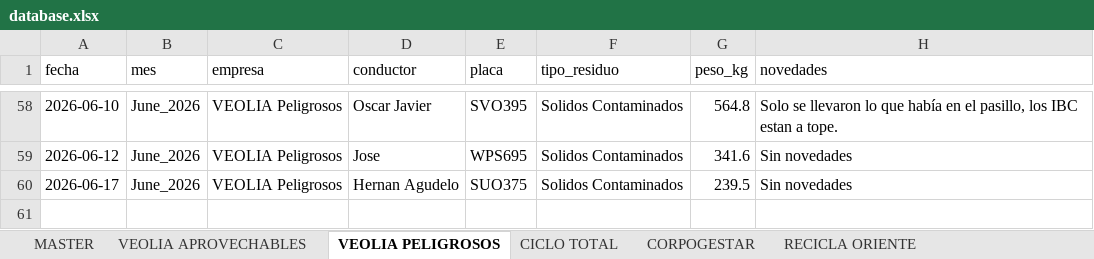
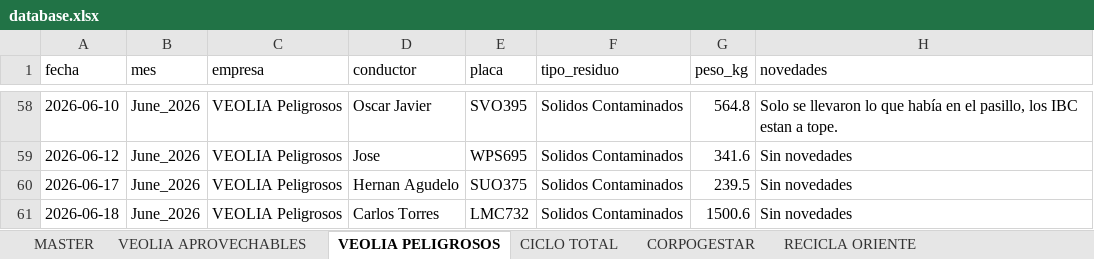
Before and after one commit to alejandraho013/registro-salida-residuos, an Excel workbook: database.xlsx, sheet VEOLIA PELIGROSOS, drawn as a sheet; only a part is shown, gaps mark what is left out; values as stored, in another font and other column widths than the file's, no borders; the diff names each change by its address in the sheet, - before the commit and + after, or states it on an @@ line.

Commit message:
Reg_VEOLIA Peligrosos_LMC732_20260618_205425

```diff
--- a/database.xlsx (sheet VEOLIA PELIGROSOS)
+++ b/database.xlsx (sheet VEOLIA PELIGROSOS)
+row 61: 2026-06-18 | June_2026 | VEOLIA Peligrosos | Carlos Torres | LMC732 | Solidos Contaminados | 1500.6 | Sin novedades
```
Also changed, not shown: sheet MASTER.
